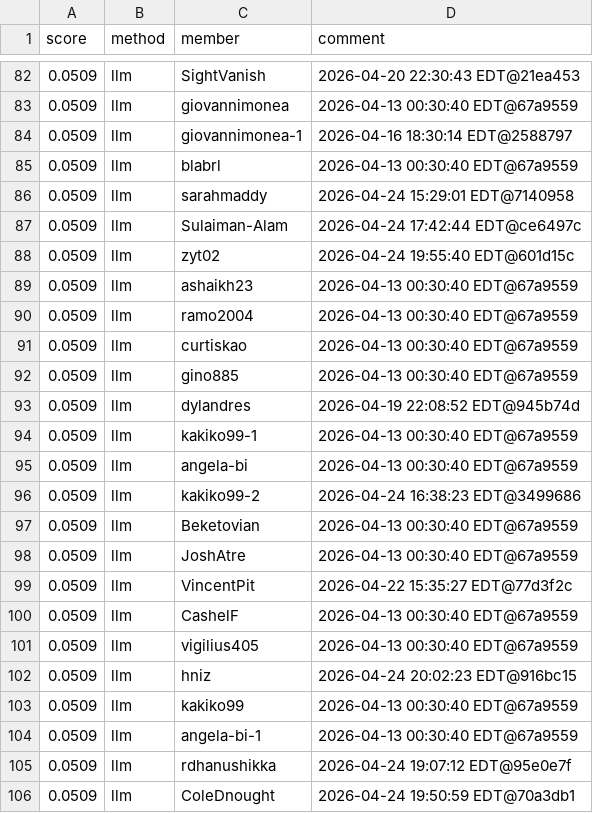
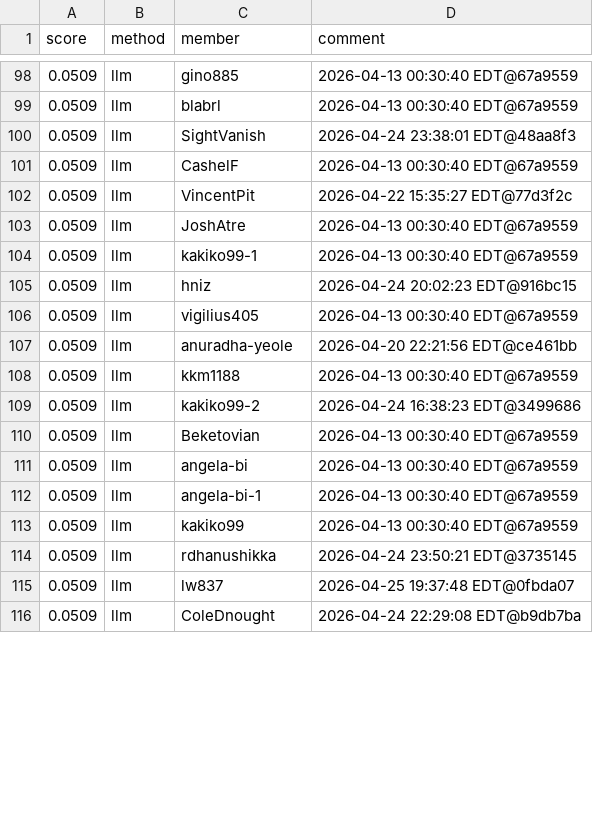
Before and after one commit to Cornell-Tech-CS5744-Spring-2026/leaderboards, a CSV file: a4/llm.csv, drawn as a sheet; only a part is shown, gaps mark what is left out; the diff covers the shown part only.

```diff
--- a/a4/llm.csv
+++ b/a4/llm.csv
@@ -82,25 +98,19 @@ score,method,member,comment
-0.0509,llm,SightVanish,2026-04-20 22:30:43 EDT@21ea453
-0.0509,llm,giovannimonea,2026-04-13 00:30:40 EDT@67a9559
-0.0509,llm,giovannimonea-1,2026-04-16 18:30:14 EDT@2588797
+0.0509,llm,gino885,2026-04-13 00:30:40 EDT@67a9559
 0.0509,llm,blabrl,2026-04-13 00:30:40 EDT@67a9559
-0.0509,llm,sarahmaddy,2026-04-24 15:29:01 EDT@7140958
-0.0509,llm,Sulaiman-Alam,2026-04-24 17:42:44 EDT@ce6497c
-0.0509,llm,zyt02,2026-04-24 19:55:40 EDT@601d15c
-0.0509,llm,ashaikh23,2026-04-13 00:30:40 EDT@67a9559
-0.0509,llm,ramo2004,2026-04-13 00:30:40 EDT@67a9559
-0.0509,llm,curtiskao,2026-04-13 00:30:40 EDT@67a9559
-0.0509,llm,gino885,2026-04-13 00:30:40 EDT@67a9559
-0.0509,llm,dylandres,2026-04-19 22:08:52 EDT@945b74d
+0.0509,llm,SightVanish,2026-04-24 23:38:01 EDT@48aa8f3
+0.0509,llm,CashelF,2026-04-13 00:30:40 EDT@67a9559
+0.0509,llm,VincentPit,2026-04-22 15:35:27 EDT@77d3f2c
+0.0509,llm,JoshAtre,2026-04-13 00:30:40 EDT@67a9559
 0.0509,llm,kakiko99-1,2026-04-13 00:30:40 EDT@67a9559
-0.0509,llm,angela-bi,2026-04-13 00:30:40 EDT@67a9559
+0.0509,llm,hniz,2026-04-24 20:02:23 EDT@916bc15
+0.0509,llm,vigilius405,2026-04-13 00:30:40 EDT@67a9559
+0.0509,llm,anuradha-yeole,2026-04-20 22:21:56 EDT@ce461bb
+0.0509,llm,kkm1188,2026-04-13 00:30:40 EDT@67a9559
 0.0509,llm,kakiko99-2,2026-04-24 16:38:23 EDT@3499686
 0.0509,llm,Beketovian,2026-04-13 00:30:40 EDT@67a9559
-0.0509,llm,JoshAtre,2026-04-13 00:30:40 EDT@67a9559
-0.0509,llm,VincentPit,2026-04-22 15:35:27 EDT@77d3f2c
-0.0509,llm,CashelF,2026-04-13 00:30:40 EDT@67a9559
-0.0509,llm,vigilius405,2026-04-13 00:30:40 EDT@67a9559
-0.0509,llm,hniz,2026-04-24 20:02:23 EDT@916bc15
+0.0509,llm,angela-bi,2026-04-13 00:30:40 EDT@67a9559
+0.0509,llm,angela-bi-1,2026-04-13 00:30:40 EDT@67a9559
 0.0509,llm,kakiko99,2026-04-13 00:30:40 EDT@67a9559
-0.0509,llm,angela-bi-1,2026-04-13 00:30:40 EDT@67a9559
-0.0509,llm,rdhanushikka,2026-04-24 19:07:12 EDT@95e0e7f
-0.0509,llm,ColeDnought,2026-04-24 19:50:59 EDT@70a3db1
+0.0509,llm,rdhanushikka,2026-04-24 23:50:21 EDT@3735145
+0.0509,llm,lw837,2026-04-25 19:37:48 EDT@0fbda07
+0.0509,llm,ColeDnought,2026-04-24 22:29:08 EDT@b9db7ba
```
Also changed, not shown: 15 added rows, 13 removed rows, 2 moved rows and 28 edited cells elsewhere in this file.
